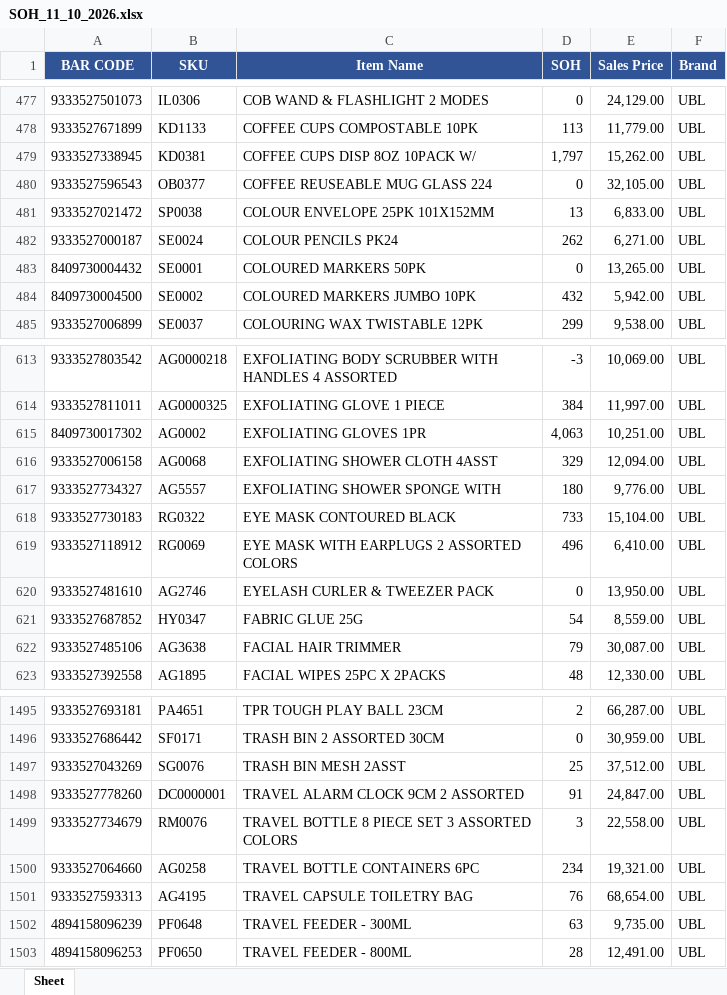
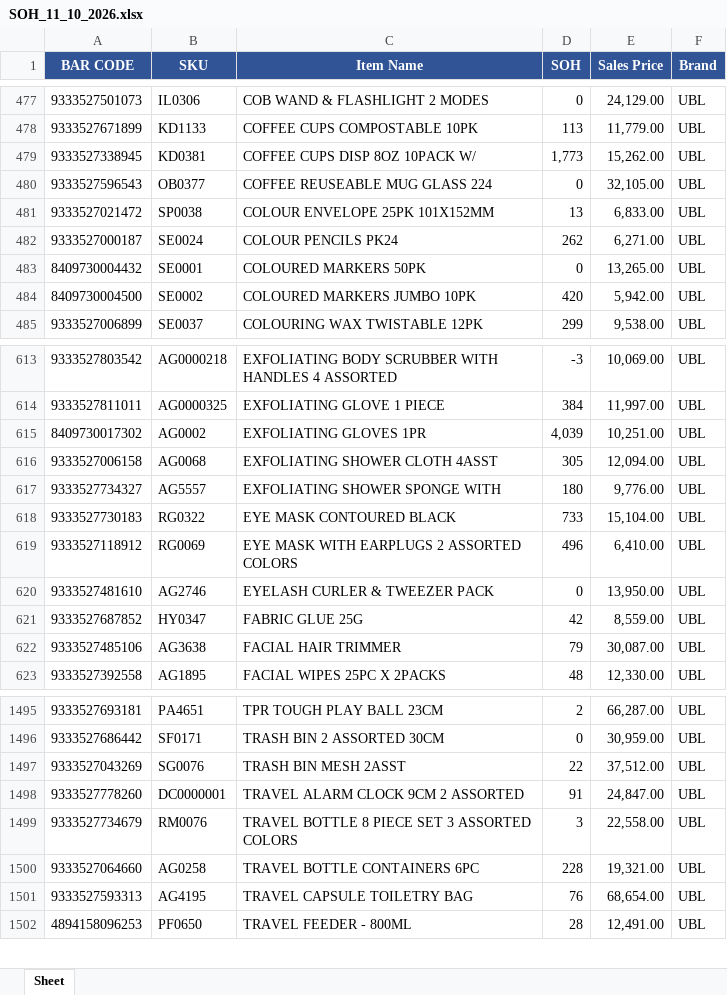
Before and after one commit to KTL4/zoho-automations, an Excel workbook: reports/SOH_11_10_2026.xlsx, sheet Sheet, drawn as a sheet; only a part is shown, gaps mark what is left out; values as stored, in another font and other column widths than the file's, no borders; the diff covers the shown part only; the diff names each change by its address in the sheet, - before the commit and + after, or states it on an @@ line.

```diff
--- a/reports/SOH_11_10_2026.xlsx (sheet Sheet)
+++ b/reports/SOH_11_10_2026.xlsx (sheet Sheet)
-D479 (SOH): 1,797
+D479 (SOH): 1,773
-D484 (SOH): 432
+D484 (SOH): 420
-D615 (SOH): 4,063
+D615 (SOH): 4,039
-D616 (SOH): 329
+D616 (SOH): 305
-D621 (SOH): 54
+D621 (SOH): 42
-D1497 (SOH): 25
+D1497 (SOH): 22
-D1500 (SOH): 234
+D1500 (SOH): 228
@@ row 1502 moved to row 1507: 4894158096239 @@
```
Also changed, not shown: 35 edited cells elsewhere in this sheet.
